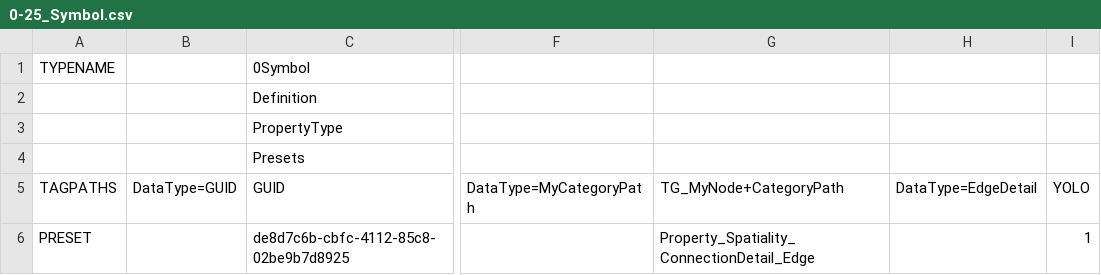
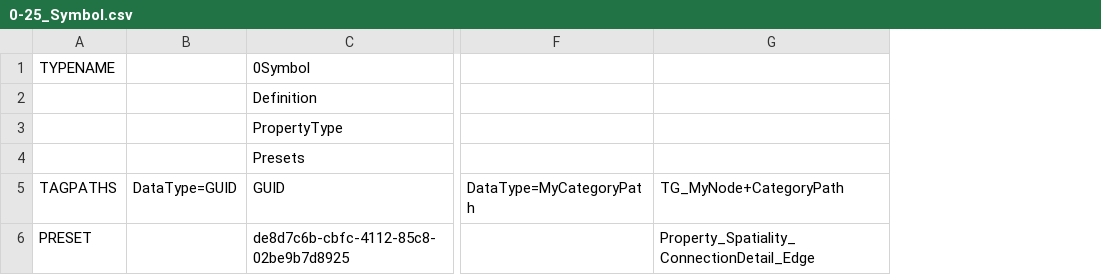
Before and after one commit to JPShankel/ModumateLegacy, a CSV file: Modumate/Content/NonUAssets/BIMData/0-25_Symbol.csv, drawn as a sheet; only a part is shown, gaps mark what is left out; the diff names each change by its address in the sheet, - before the commit and + after, or states it on an @@ line.

```diff
--- a/Modumate/Content/NonUAssets/BIMData/0-25_Symbol.csv
+++ b/Modumate/Content/NonUAssets/BIMData/0-25_Symbol.csv
-column H, row 5: DataType=EdgeDetail
-column I, rows 5-6: YOLO | 1
```
Also changed, not shown: Modumate/Content/NonUAssets/BIMData/0-10_AlignmentDetail.csv, Modumate/Content/NonUAssets/BIMData/5-02_CabinetWall.csv, 1 other file.
